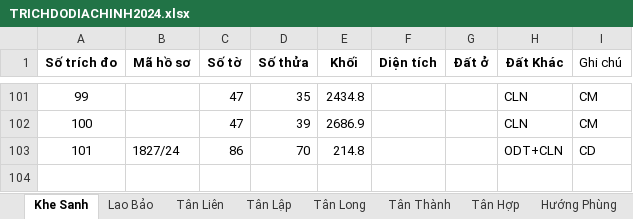
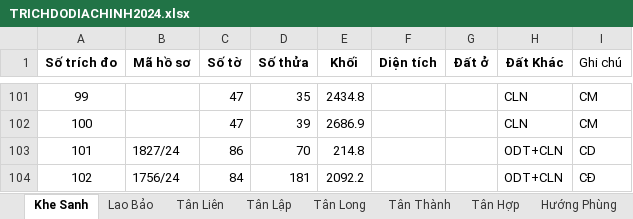
Before and after one commit to guitarkhongem/SOMUCKE, an Excel workbook: SOMUCKE/TRICHDODIACHINH2024.xlsx, sheet Khe Sanh, drawn as a sheet; only a part is shown, gaps mark what is left out; values as stored, in another font and other column widths than the file's, no borders; the diff names each change by its address in the sheet, - before the commit and + after, or states it on an @@ line.

Commit message:
cn

```diff
--- a/SOMUCKE/TRICHDODIACHINH2024.xlsx (sheet Khe Sanh)
+++ b/SOMUCKE/TRICHDODIACHINH2024.xlsx (sheet Khe Sanh)
+row 104: 102 | 1756/24 | 84 | 181 | 2092.2 |  |  | ODT+CLN | CĐ
```
